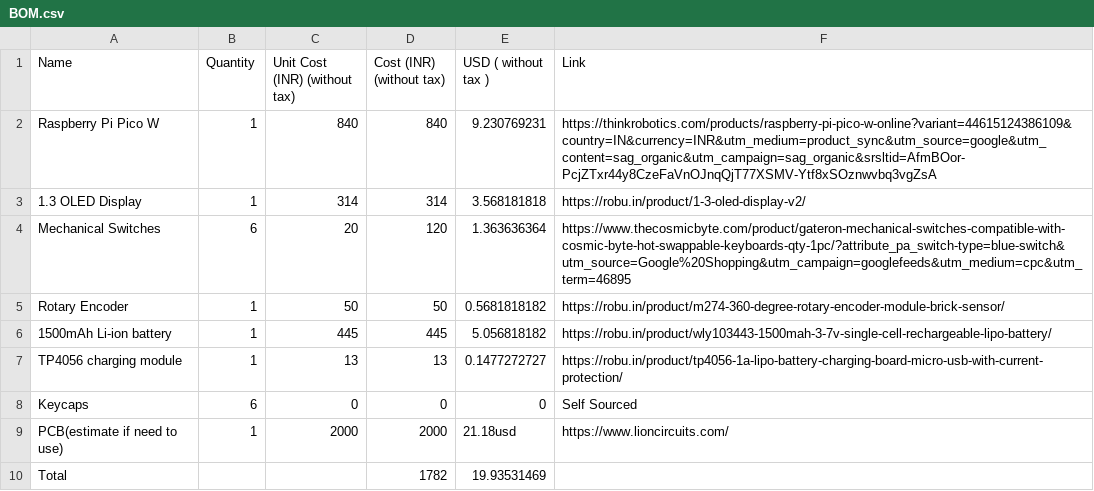
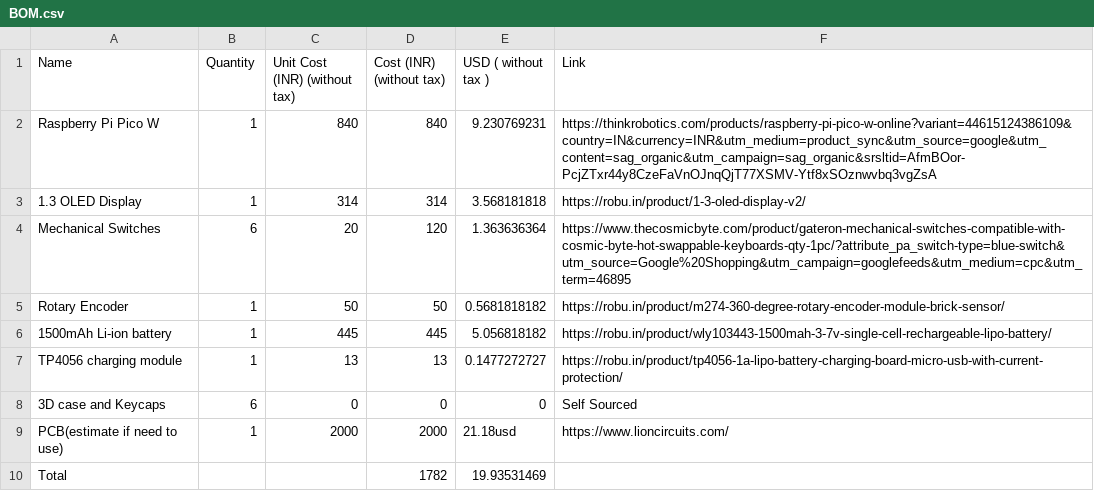
Before and after one commit to anirudh12032008/macropad, a CSV file: BOM.csv, drawn as a sheet.

```diff
--- a/BOM.csv
+++ b/BOM.csv
@@ -7,3 +7,3 @@ Rotary Encoder  ,1,50,50,0.5681818182,https://robu.in/product/m274-360-degree-ro
 TP4056 charging module ,1,13,13,0.1477272727,https://robu.in/product/tp4056-1a-lipo-battery-charging-board-micro-usb-with-current-protection/
-Keycaps, 6, 0,0,0, Self Sourced
+3D case and Keycaps, 6, 0,0,0, Self Sourced
 PCB(estimate if need to use), 1, 2000, 2000, 21.18usd, https://www.lioncircuits.com/
```
Also changed, not shown: 1 other file.
